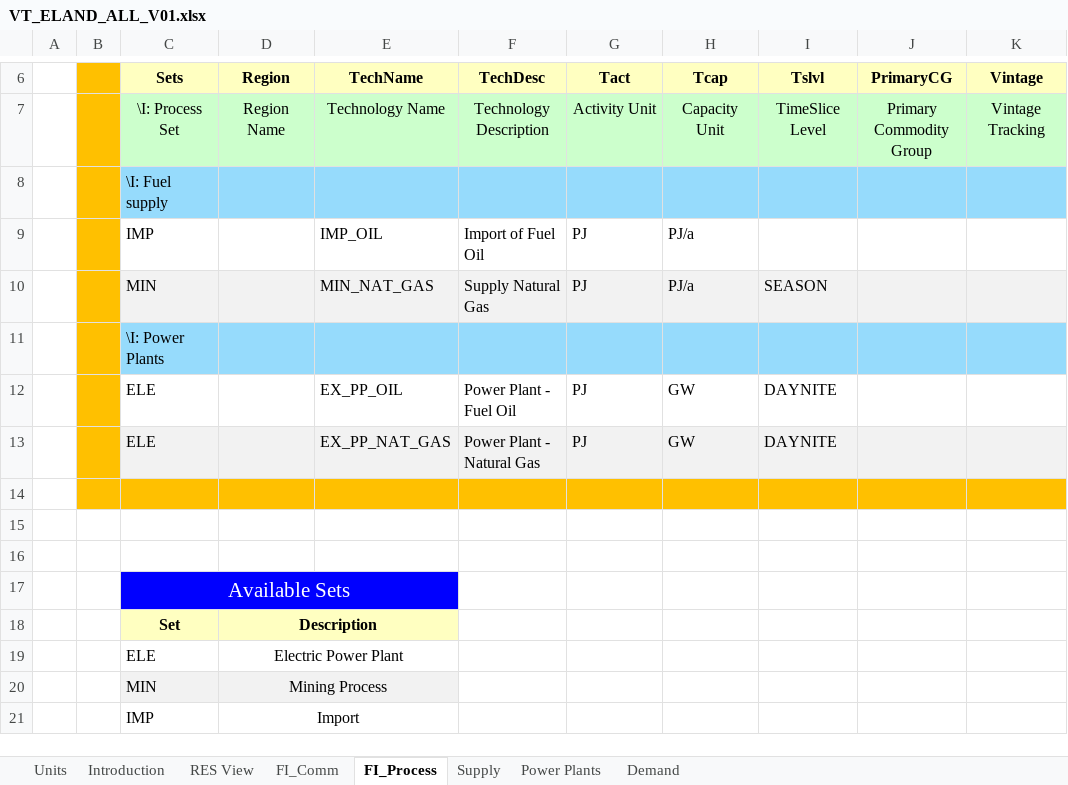
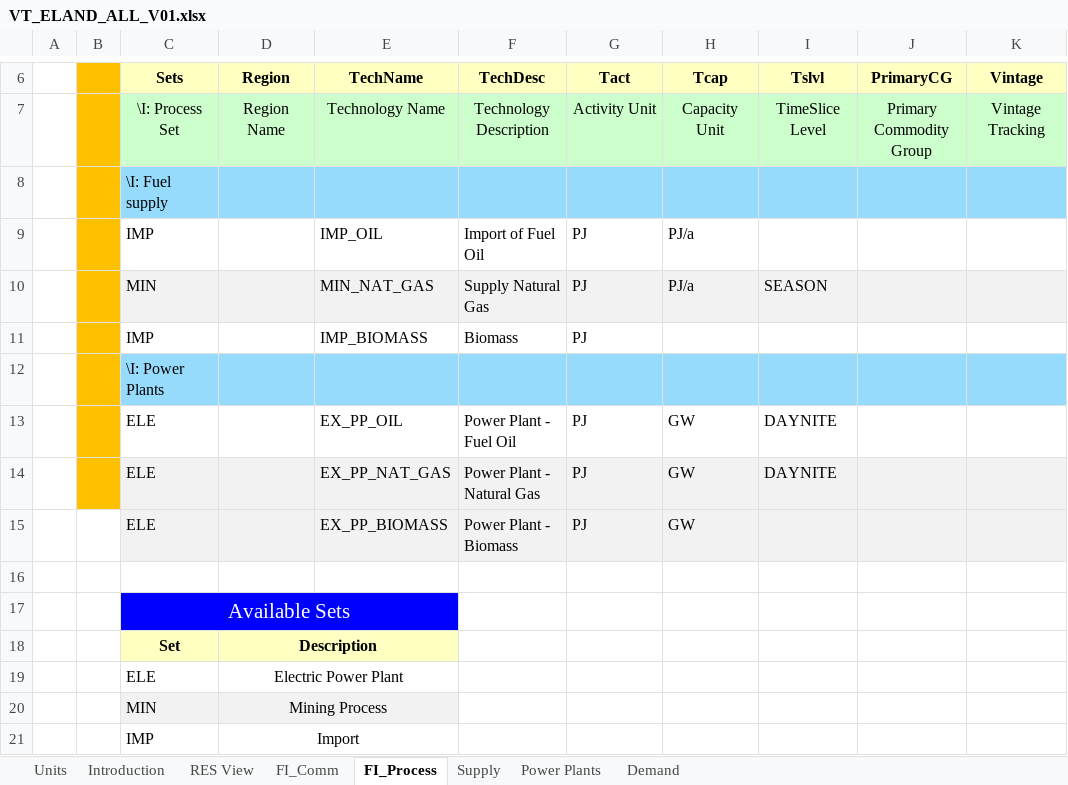
Before and after one commit to Emilia0607/IERP2, an Excel workbook: ELAND_01/VT_ELAND_ALL_V01.xlsx, sheet FI_Process, drawn as a sheet; only a part is shown, gaps mark what is left out; values as stored, in another font and other column widths than the file's, no borders; removed rows and columns are numbered as before the commit, all else as after; the diff names each change by its address in the sheet, - before the commit and + after, or states it on an @@ line.

```diff
--- a/ELAND_01/VT_ELAND_ALL_V01.xlsx (sheet FI_Process)
+++ b/ELAND_01/VT_ELAND_ALL_V01.xlsx (sheet FI_Process)
+row 11:  |  | IMP |  | IMP_BIOMASS | Biomass | PJ
-B15 fill: #FFC000
+B15 fill: none
-row 15: (empty)
+row 15:  |  | ELE |  | EX_PP_BIOMASS | Power Plant - Biomass | PJ | GW
-C15:K15 fill: #FFC000
+C15:K15 fill: #F2F2F2
-row 15: (empty)
```
Also changed, not shown: sheet Power Plants, sheet FI_Comm, sheet Supply.
